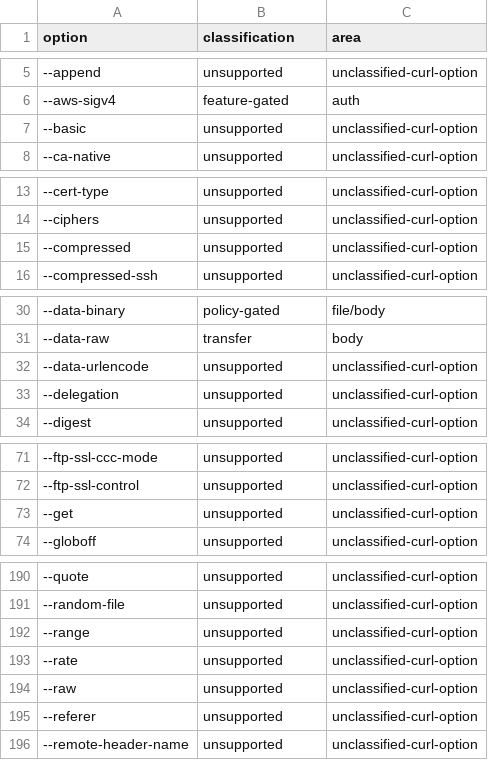
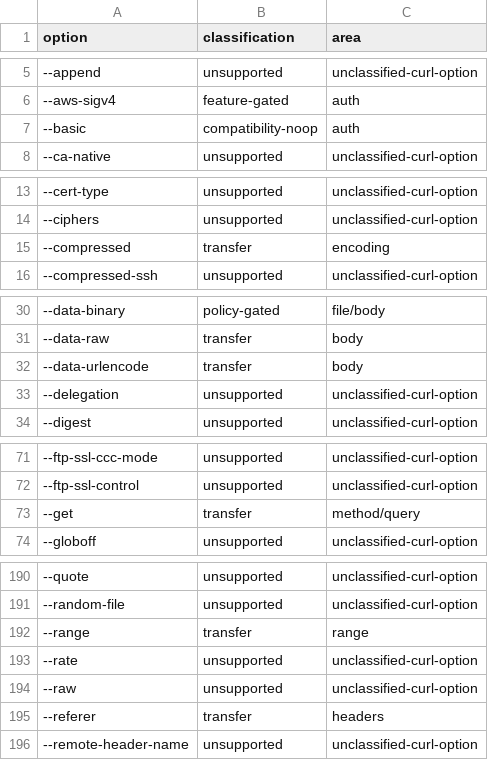
Before and after one commit to sunrisecloudy/mdok, a CSV file: specs/curl-option-policy.csv, drawn as a sheet; only a part is shown, gaps mark what is left out; the diff covers the shown part only.

Commit message:
docs: align curl policy classifications

```diff
--- a/specs/curl-option-policy.csv
+++ b/specs/curl-option-policy.csv
@@ -6,3 +6,3 @@ option,classification,area
 --aws-sigv4,feature-gated,auth
---basic,unsupported,unclassified-curl-option
+--basic,compatibility-noop,auth
 --ca-native,unsupported,unclassified-curl-option
@@ -14,3 +14,3 @@ option,classification,area
 --ciphers,unsupported,unclassified-curl-option
---compressed,unsupported,unclassified-curl-option
+--compressed,transfer,encoding
 --compressed-ssh,unsupported,unclassified-curl-option
@@ -31,3 +31,3 @@ option,classification,area
 --data-raw,transfer,body
---data-urlencode,unsupported,unclassified-curl-option
+--data-urlencode,transfer,body
 --delegation,unsupported,unclassified-curl-option
@@ -72,3 +72,3 @@ option,classification,area
 --ftp-ssl-control,unsupported,unclassified-curl-option
---get,unsupported,unclassified-curl-option
+--get,transfer,method/query
 --globoff,unsupported,unclassified-curl-option
@@ -191,6 +191,6 @@ option,classification,area
 --random-file,unsupported,unclassified-curl-option
---range,unsupported,unclassified-curl-option
+--range,transfer,range
 --rate,unsupported,unclassified-curl-option
 --raw,unsupported,unclassified-curl-option
---referer,unsupported,unclassified-curl-option
+--referer,transfer,headers
 --remote-header-name,unsupported,unclassified-curl-option
```
Also changed, not shown: 6 edited cells elsewhere in this file.
